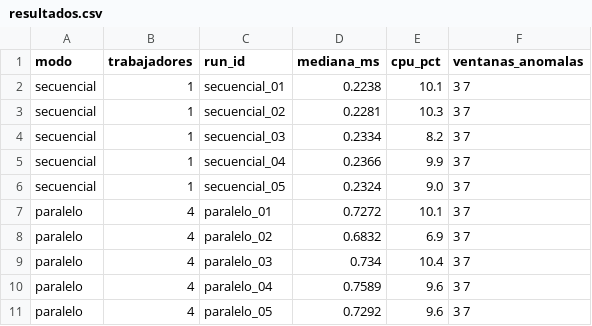
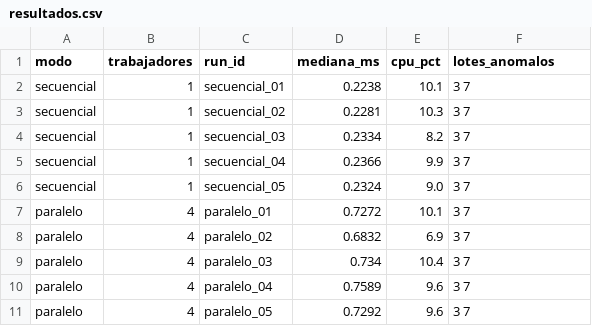
Before and after one commit to pedromonvel94/mqtt-microinvernadero, a CSV file: resultados/resultados.csv, drawn as a sheet.

Commit message:
Cambia el término ventana por lote en el código y en el CSV de resultados

```diff
--- a/resultados/resultados.csv
+++ b/resultados/resultados.csv
@@ -1,2 +1,2 @@
-modo,trabajadores,run_id,mediana_ms,cpu_pct,ventanas_anomalas
+modo,trabajadores,run_id,mediana_ms,cpu_pct,lotes_anomalos
 secuencial,1,secuencial_01,0.2238,10.1,3 7
```
Also changed, not shown: 3 other files.
